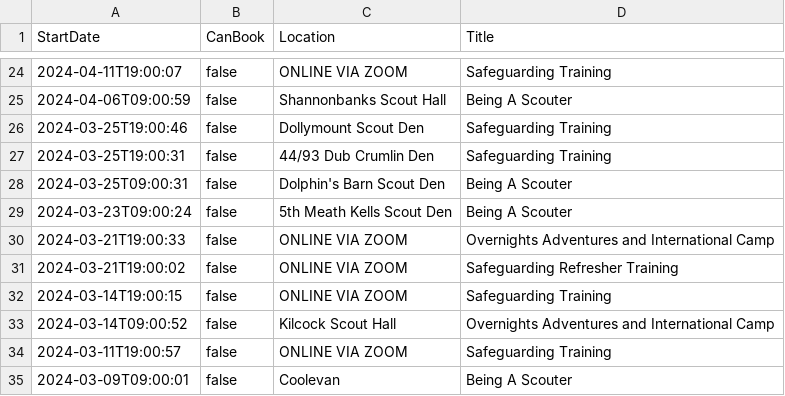
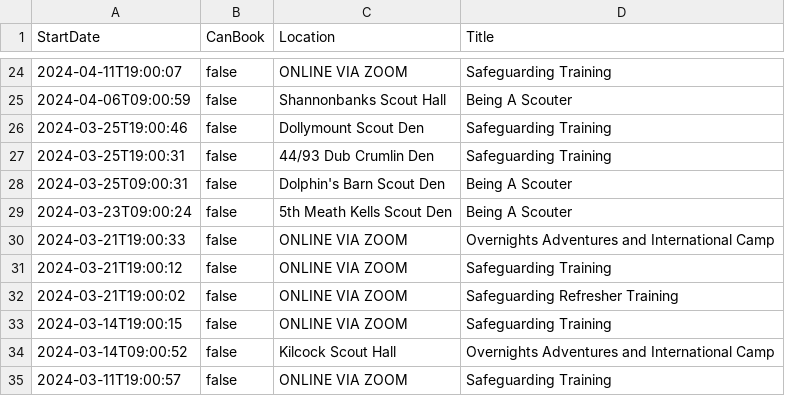
Before and after one commit to markmc/scouts-ie-training-schedule, a CSV file: next-training.csv, drawn as a sheet; only a part is shown, gaps mark what is left out; the shorter side is filled out with more unchanged rows.

```diff
--- a/next-training.csv
+++ b/next-training.csv
@@ -30,2 +30,3 @@ StartDate,CanBook,Location,Title
 "2024-03-21T19:00:33",false,"ONLINE VIA ZOOM","Overnights Adventures and International Camp"
+"2024-03-21T19:00:12",false,"ONLINE VIA ZOOM","Safeguarding Training"
 "2024-03-21T19:00:02",false,"ONLINE VIA ZOOM","Safeguarding Refresher Training"
```
Also changed, not shown: 1 other file.
